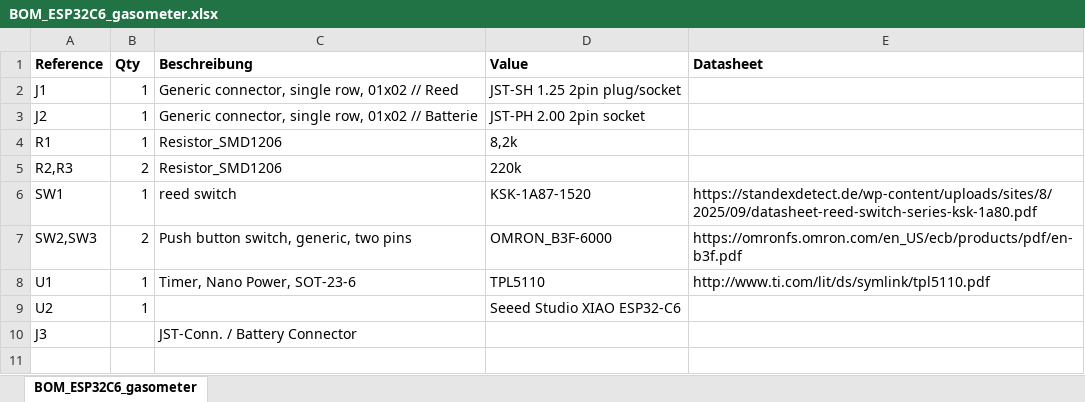
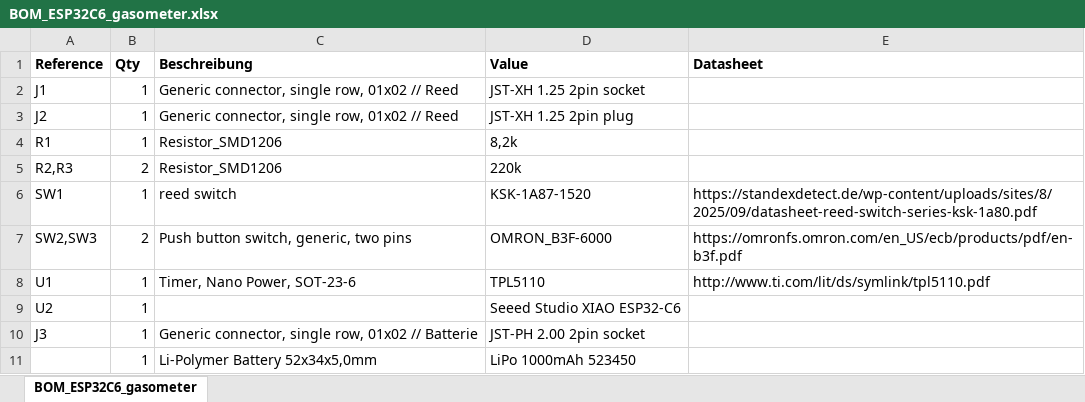
Before and after one commit to sneumeister/Gas-o-Meter2, an Excel workbook: KiCAD-PCB/Version20251022/BOM_ESP32C6_gasometer.xlsx, sheet BOM_ESP32C6_gasometer, drawn as a sheet; values as stored, in another font and other column widths than the file's, no borders; the diff names each change by its address in the sheet, - before the commit and + after, or states it on an @@ line.

```diff
--- a/KiCAD-PCB/Version20251022/BOM_ESP32C6_gasometer.xlsx (sheet BOM_ESP32C6_gasometer)
+++ b/KiCAD-PCB/Version20251022/BOM_ESP32C6_gasometer.xlsx (sheet BOM_ESP32C6_gasometer)
-D2 (Value): JST-SH 1.25 2pin plug/socket
+D2 (Value): JST-XH 1.25 2pin socket
-C3 (Beschreibung): …01x02 // Batterie
+C3 (Beschreibung): …01x02 // Reed
-D3 (Value): JST-PH 2.00 2pin socket
+D3 (Value): JST-XH 1.25 2pin plug
-B10 (Qty): (empty)
+B10 (Qty): 1
-C10 (Beschreibung): JST-Conn. / Battery Connector
+C10 (Beschreibung): Generic connector, single row, 01x02 // Batterie
-D10 (Value): (empty)
+D10 (Value): JST-PH 2.00 2pin socket
+row 11:  | 1 | Li-Polymer Battery 52x34x5,0mm | LiPo 1000mAh 523450
```
Also changed, not shown: KiCAD-PCB/Version20260523/BOM_ESP32C6_gasometer.xlsx.
